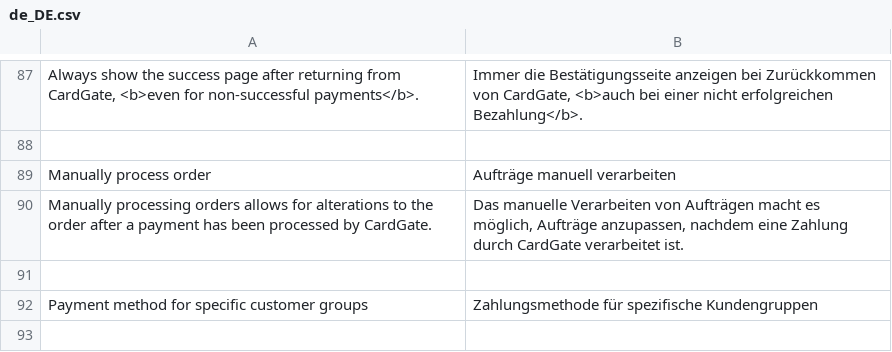
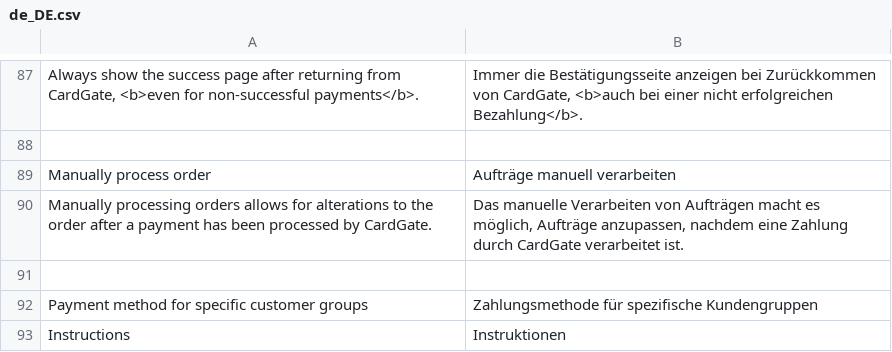
Before and after one commit to cardgate/magento2, a CSV file: i18n/de_DE.csv, drawn as a sheet; only a part is shown, gaps mark what is left out; the diff names each change by its address in the sheet, - before the commit and + after, or states it on an @@ line.

Commit message:
Fix: Display billing address on payment method. New Instruction field per payment method.

```diff
--- a/i18n/de_DE.csv
+++ b/i18n/de_DE.csv
+row 93: Instructions | Instruktionen
```
Also changed, not shown: i18n/nl_NL.csv, 10 other files.
